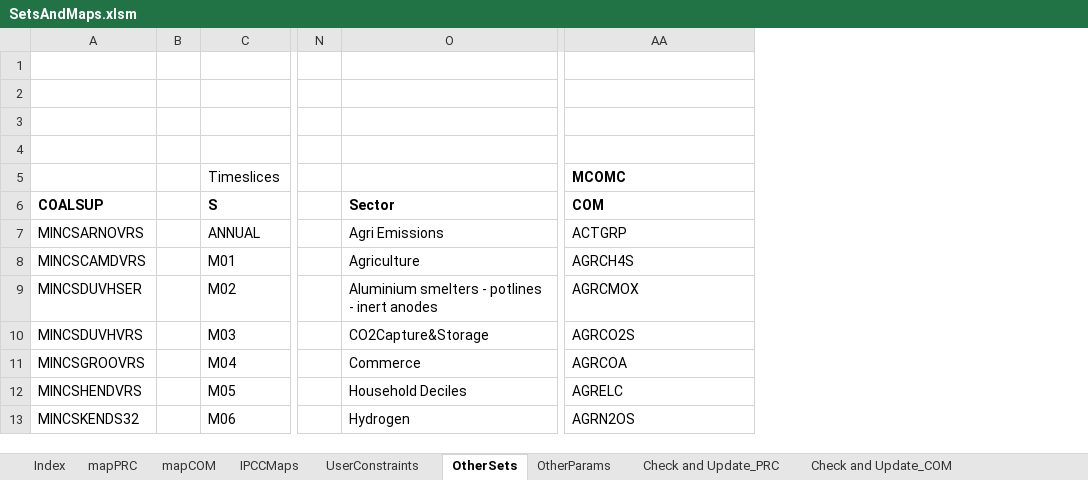
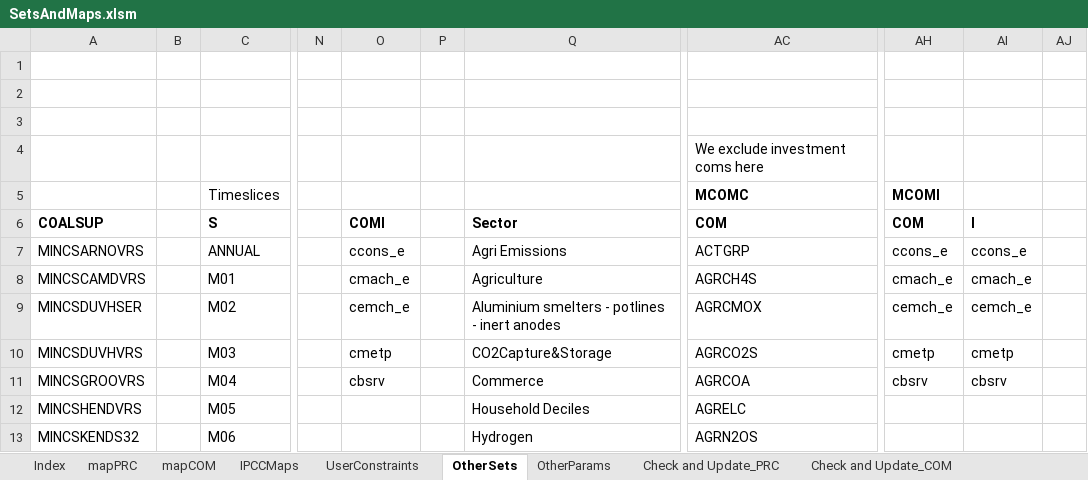
Before and after one commit to brunomerven/SATIMGE_Veda, an Excel workbook: SetsAndMaps/SetsAndMaps.xlsm, sheet OtherSets, drawn as a sheet; only a part is shown, gaps mark what is left out; values as stored, in another font and other column widths than the file's, no borders; addresses are those after the commit; the diff names each change by its address in the sheet, - before the commit and + after, or states it on an @@ line.

```diff
--- a/SetsAndMaps/SetsAndMaps.xlsm (sheet OtherSets)
+++ b/SetsAndMaps/SetsAndMaps.xlsm (sheet OtherSets)
+column O, rows 6-11: COMI | ccons_e | cmach_e | cemch_e | cmetp | cbsrv
+column P, empty
+column AH, rows 5-11: MCOMI | COM | ccons_e | cmach_e | cemch_e | cmetp | cbsrv
+column AI, rows 6-11: I | ccons_e | cmach_e | cemch_e | cmetp | cbsrv
+column AJ, empty
-AC4: (empty)
+AC4: We exclude investment coms here
```
Also changed, not shown: sheet mapPRC, sheet mapCOM, sheet Check and Update_COM, sheet Index, formulas that keep their value, CGE/2simulation.xlsx, 8 other files.
